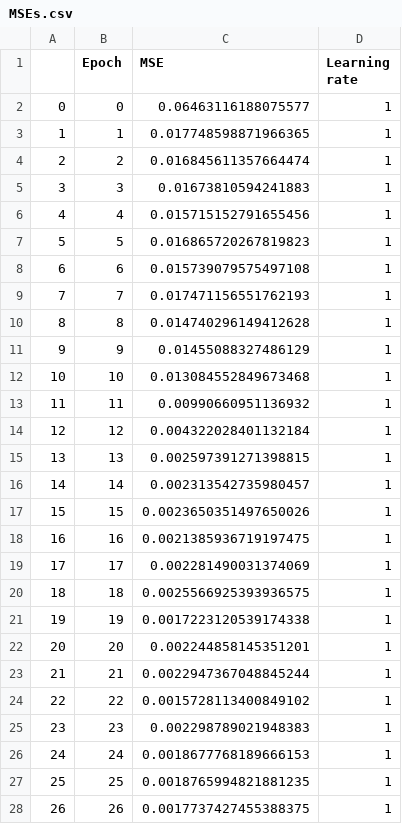
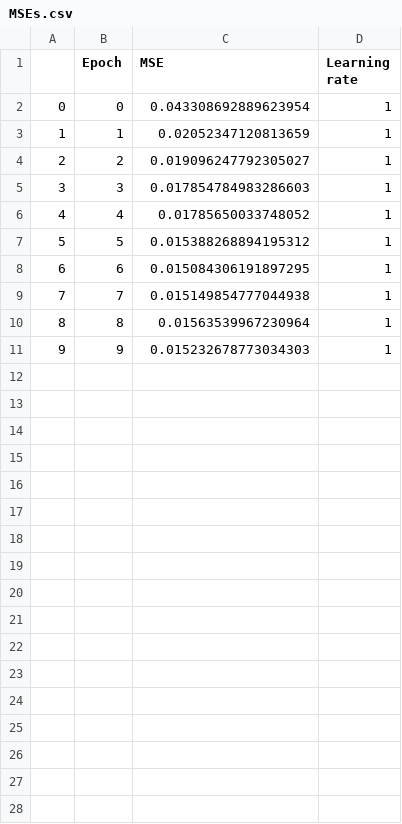
Before and after one commit to vijetadeshpande/meta-environment, a CSV file: Hyper parameter tuning/MSEs.csv, drawn as a sheet; only a part is shown; the diff covers the shown part only.

```diff
--- a/Hyper parameter tuning/MSEs.csv
+++ b/Hyper parameter tuning/MSEs.csv
@@ -1,28 +1,11 @@
 ,Epoch,MSE,Learning rate
-0,0,0.06463116188075577,1
-1,1,0.017748598871966365,1
-2,2,0.016845611357664474,1
-3,3,0.01673810594241883,1
-4,4,0.015715152791655456,1
-5,5,0.016865720267819823,1
-6,6,0.015739079575497108,1
-7,7,0.017471156551762193,1
-8,8,0.014740296149412628,1
-9,9,0.01455088327486129,1
-10,10,0.013084552849673468,1
-11,11,0.00990660951136932,1
-12,12,0.004322028401132184,1
-13,13,0.002597391271398815,1
-14,14,0.002313542735980457,1
-15,15,0.0023650351497650026,1
-16,16,0.0021385936719197475,1
-17,17,0.002281490031374069,1
-18,18,0.0025566925393936575,1
-19,19,0.0017223120539174338,1
-20,20,0.002244858145351201,1
-21,21,0.0022947367048845244,1
-22,22,0.0015728113400849102,1
-23,23,0.002298789021948383,1
-24,24,0.0018677768189666153,1
-25,25,0.0018765994821881235,1
-26,26,0.0017737427455388375,1
+0,0,0.043308692889623954,1
+1,1,0.02052347120813659,1
+2,2,0.019096247792305027,1
+3,3,0.017854784983286603,1
+4,4,0.01785650033748052,1
+5,5,0.015388268894195312,1
+6,6,0.015084306191897295,1
+7,7,0.015149854777044938,1
+8,8,0.01563539967230964,1
+9,9,0.015232678773034303,1
```
Also changed, not shown: 3 removed rows elsewhere in this file, 41 other files.
